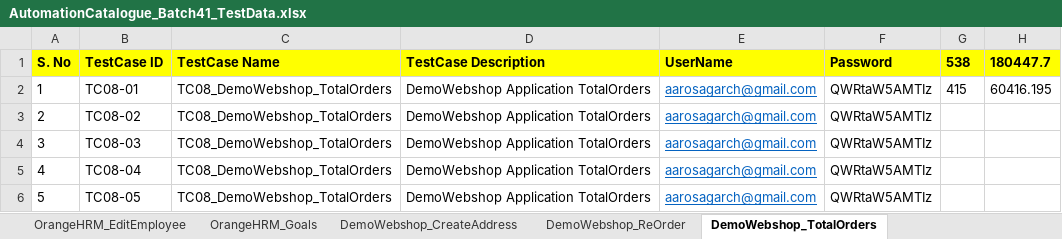
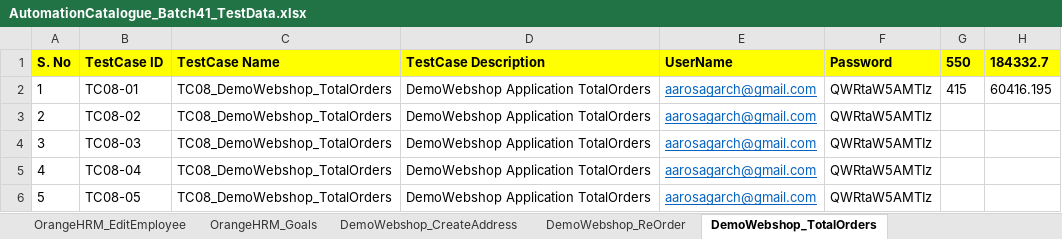
Before and after one commit to automationcatalogue/TestAutomationCatalogue_Batch41, an Excel workbook: src/main/resources/AutomationCatalogue_Batch41_TestData.xlsx, sheet DemoWebshop_TotalOrders, drawn as a sheet; values as stored, in another font and other column widths than the file's, no borders; the diff names each change by its address in the sheet, - before the commit and + after, or states it on an @@ line.

```diff
--- a/src/main/resources/AutomationCatalogue_Batch41_TestData.xlsx (sheet DemoWebshop_TotalOrders)
+++ b/src/main/resources/AutomationCatalogue_Batch41_TestData.xlsx (sheet DemoWebshop_TotalOrders)
-G1: 538
+G1: 550
-H1: 180447.7
+H1: 184332.7
```
Also changed, not shown: sheet DemoWebshop_CreateAddress, sheet Index, sheet DemoWebshop_ReOrder, sheet DemoWebshop_UpdateShoppingCart, sheet DemoWebshop_ApplyDiscount, sheet OrangeHRM_AddEmployee, 1 more sheet, 38 other files.
